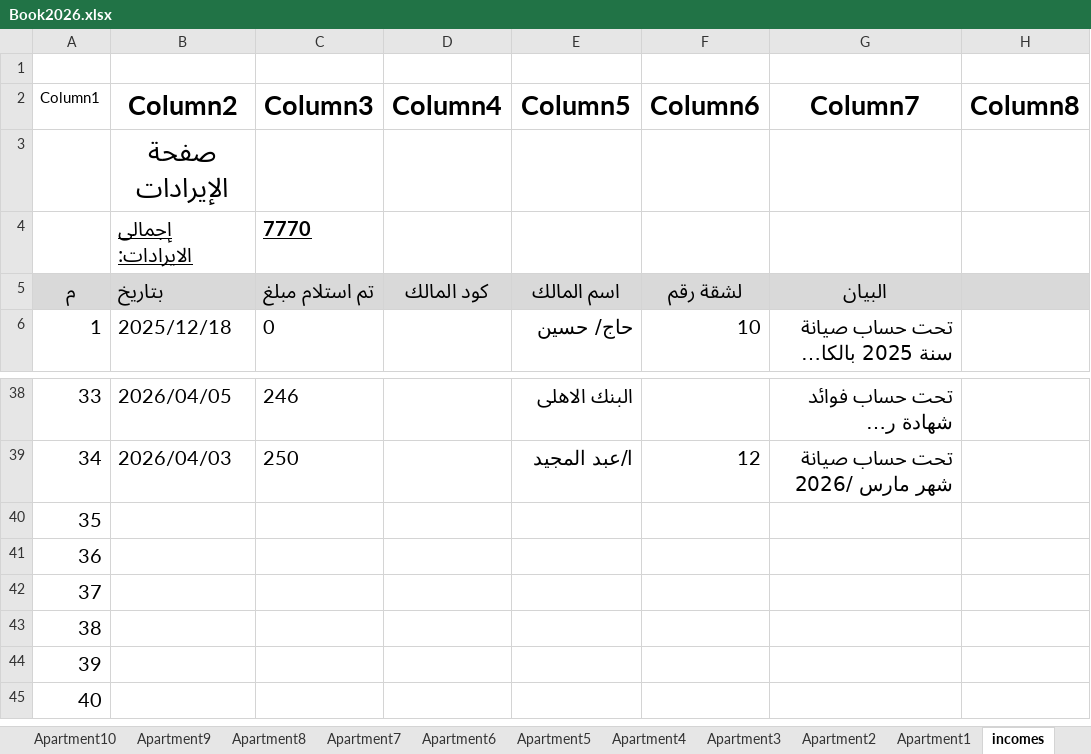
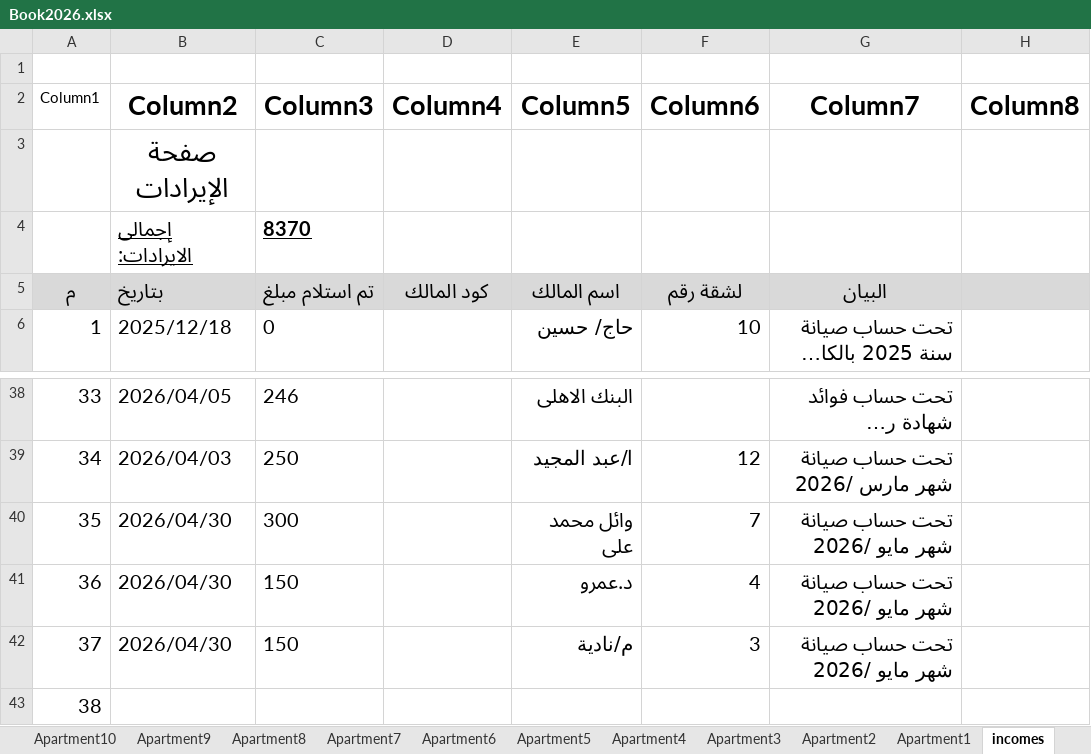
Before and after one commit to wmaa64/syana2024, an Excel workbook: Book2026.xlsx, sheet incomes, drawn as a sheet; only a part is shown, gaps mark what is left out; the shorter side is filled out with more unchanged rows; long unchanged cells end in …; values as stored, in another font and other column widths than the file's, no borders; table styles not drawn; the diff names each change by its address in the sheet, - before the commit and + after, or states it on an @@ line.

```diff
--- a/Book2026.xlsx (sheet incomes)
+++ b/Book2026.xlsx (sheet incomes)
-C4 (Column3): 7770
+C4 (Column3): 8370
-B40:B42 (Column2): (empty)
+B40:B42 (Column2): 2026/04/30
-C40 (Column3): (empty)
+C40 (Column3): 300
-E40 (Column5): (empty)
+E40 (Column5): وائل محمد على
-F40 (Column6): (empty)
+F40 (Column6): 7
-G40:G42 (Column7): (empty)
+G40:G42 (Column7): تحت حساب صيانة شهر مايو /2026
-C41:C42 (Column3): (empty)
+C41:C42 (Column3): 150
-E41 (Column5): (empty)
+E41 (Column5): د.عمرو
-F41 (Column6): (empty)
+F41 (Column6): 4
-E42 (Column5): (empty)
+E42 (Column5): م/نادية
-F42 (Column6): (empty)
+F42 (Column6): 3
```
Also changed, not shown: sheet outcomes, sheet balance, sheet payments, sheet Monthly_payments, sheet Apartment3, sheet Apartment4, 1 more sheet.
